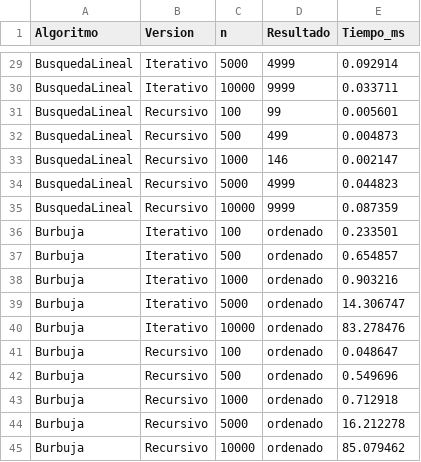
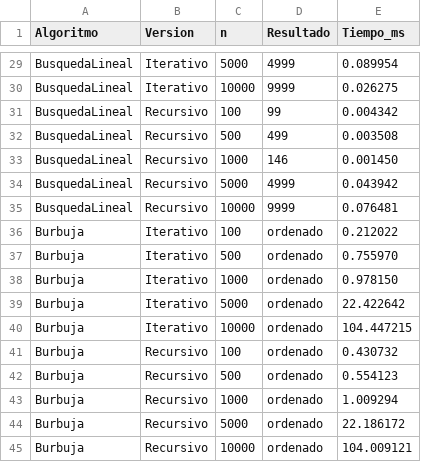
Before and after one commit to Diego-Landony/ProyectoED_DiegoLima, a CSV file: resultados/tiempos.csv, drawn as a sheet; only a part is shown, gaps mark what is left out; the diff covers the shown part only; the diff names each change by its address in the sheet, - before the commit and + after, or states it on an @@ line.

```diff
--- a/resultados/tiempos.csv
+++ b/resultados/tiempos.csv
-E29 (Tiempo_ms): 0.092914
+E29 (Tiempo_ms): 0.089954
-E30 (Tiempo_ms): 0.033711
+E30 (Tiempo_ms): 0.026275
-E31 (Tiempo_ms): 0.005601
+E31 (Tiempo_ms): 0.004342
-E32 (Tiempo_ms): 0.004873
+E32 (Tiempo_ms): 0.003508
-E33 (Tiempo_ms): 0.002147
+E33 (Tiempo_ms): 0.001450
-E34 (Tiempo_ms): 0.044823
+E34 (Tiempo_ms): 0.043942
-E35 (Tiempo_ms): 0.087359
+E35 (Tiempo_ms): 0.076481
-E36 (Tiempo_ms): 0.233501
+E36 (Tiempo_ms): 0.212022
-E37 (Tiempo_ms): 0.654857
+E37 (Tiempo_ms): 0.755970
-E38 (Tiempo_ms): 0.903216
+E38 (Tiempo_ms): 0.978150
-E39 (Tiempo_ms): 14.306747
+E39 (Tiempo_ms): 22.422642
-E40 (Tiempo_ms): 83.278476
+E40 (Tiempo_ms): 104.447215
-E41 (Tiempo_ms): 0.048647
+E41 (Tiempo_ms): 0.430732
-E42 (Tiempo_ms): 0.549696
+E42 (Tiempo_ms): 0.554123
-E43 (Tiempo_ms): 0.712918
+E43 (Tiempo_ms): 1.009294
-E44 (Tiempo_ms): 16.212278
+E44 (Tiempo_ms): 22.186172
-E45 (Tiempo_ms): 85.079462
+E45 (Tiempo_ms): 104.009121
```
Also changed, not shown: 26 edited cells elsewhere in this file, 1 other file.
